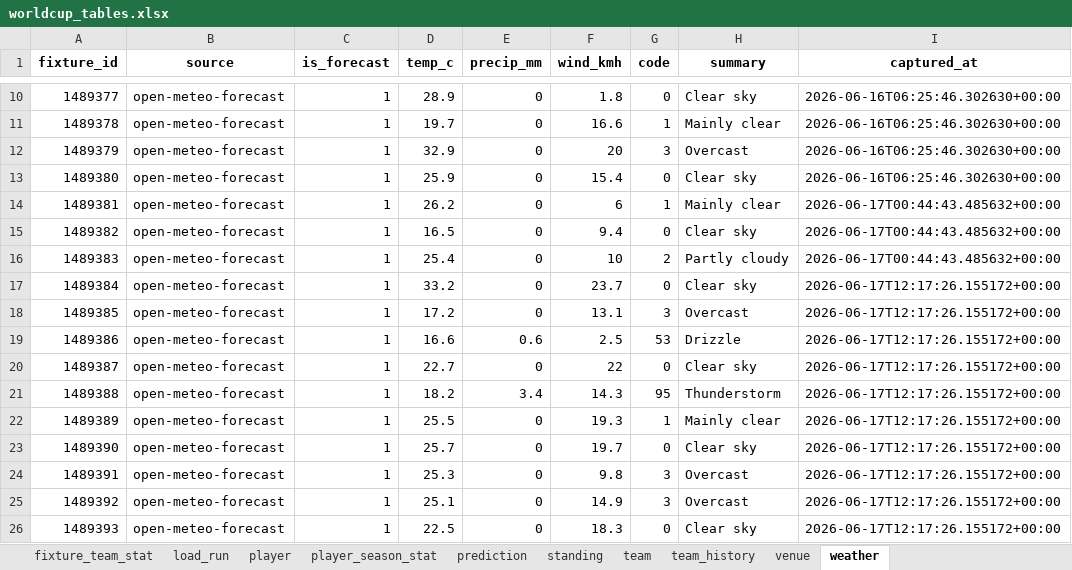
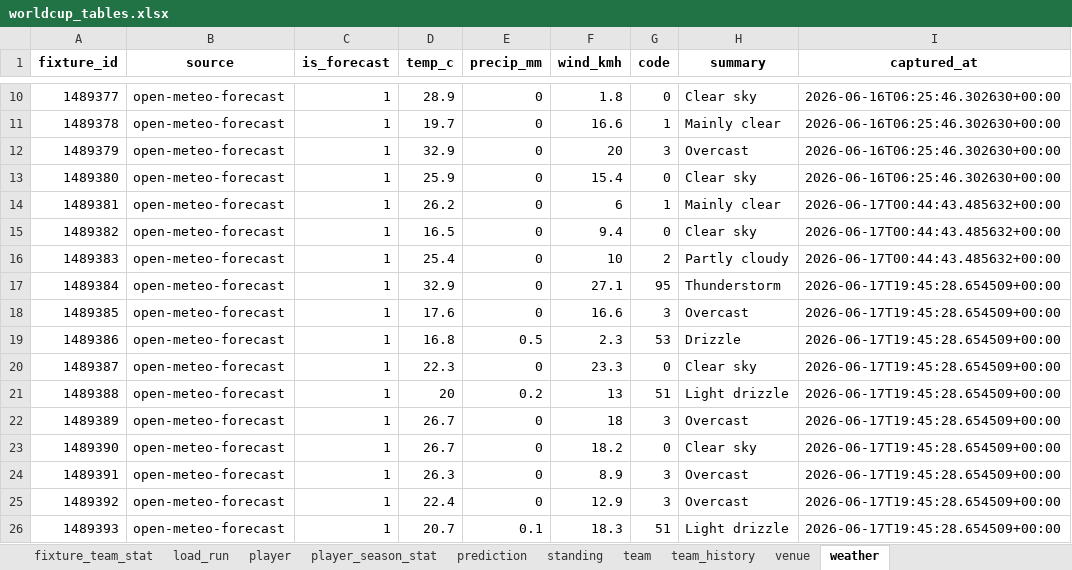
Before and after one commit to marc4data/world-cup-2026, an Excel workbook: reports/worldcup_tables.xlsx, sheet weather, drawn as a sheet; only a part is shown, gaps mark what is left out; values as stored, in another font and other column widths than the file's, no borders; the diff covers the shown part only; the diff names each change by its address in the sheet, - before the commit and + after, or states it on an @@ line.

```diff
--- a/reports/worldcup_tables.xlsx (sheet weather)
+++ b/reports/worldcup_tables.xlsx (sheet weather)
-D17 (temp_c): 33.2
+D17 (temp_c): 32.9
-F17 (wind_kmh): 23.7
+F17 (wind_kmh): 27.1
-G17 (code): 0
+G17 (code): 95
-H17 (summary): Clear sky
+H17 (summary): Thunderstorm
-I17:I26 (captured_at): 2026-06-17T12:17:26.155172+00:00
+I17:I26 (captured_at): 2026-06-17T19:45:28.654509+00:00
-D18 (temp_c): 17.2
+D18 (temp_c): 17.6
-F18 (wind_kmh): 13.1
+F18 (wind_kmh): 16.6
-D19 (temp_c): 16.6
+D19 (temp_c): 16.8
-E19 (precip_mm): 0.6
+E19 (precip_mm): 0.5
-F19 (wind_kmh): 2.5
+F19 (wind_kmh): 2.3
-D20 (temp_c): 22.7
+D20 (temp_c): 22.3
-F20 (wind_kmh): 22
+F20 (wind_kmh): 23.3
-D21 (temp_c): 18.2
+D21 (temp_c): 20
-E21 (precip_mm): 3.4
+E21 (precip_mm): 0.2
-F21 (wind_kmh): 14.3
+F21 (wind_kmh): 13
-G21 (code): 95
+G21 (code): 51
-H21 (summary): Thunderstorm
+H21 (summary): Light drizzle
-D22 (temp_c): 25.5
+D22 (temp_c): 26.7
-F22 (wind_kmh): 19.3
+F22 (wind_kmh): 18
-G22 (code): 1
+G22 (code): 3
-H22 (summary): Mainly clear
+H22 (summary): Overcast
-D23 (temp_c): 25.7
+D23 (temp_c): 26.7
-F23 (wind_kmh): 19.7
+F23 (wind_kmh): 18.2
-D24 (temp_c): 25.3
+D24 (temp_c): 26.3
-F24 (wind_kmh): 9.8
+F24 (wind_kmh): 8.9
-D25 (temp_c): 25.1
+D25 (temp_c): 22.4
-F25 (wind_kmh): 14.9
+F25 (wind_kmh): 12.9
-D26 (temp_c): 22.5
+D26 (temp_c): 20.7
-E26 (precip_mm): 0
+E26 (precip_mm): 0.1
-G26 (code): 0
+G26 (code): 51
-H26 (summary): Clear sky
+H26 (summary): Light drizzle
```
Also changed, not shown: 177 edited cells elsewhere in this sheet, sheet venue, sheet standing, sheet fixture, sheet load_run, 8 other files.
